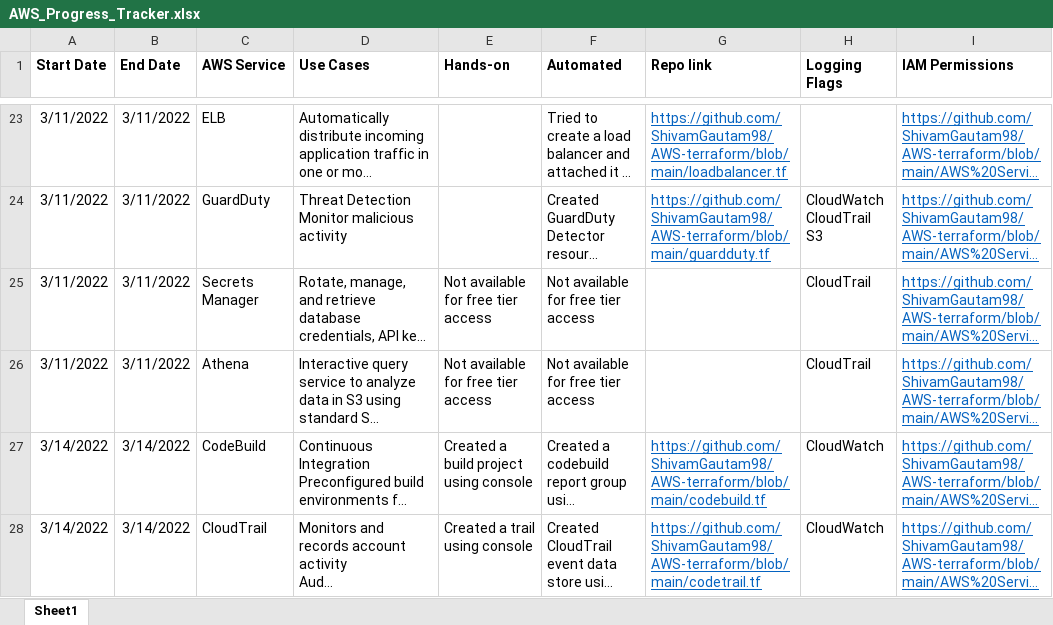
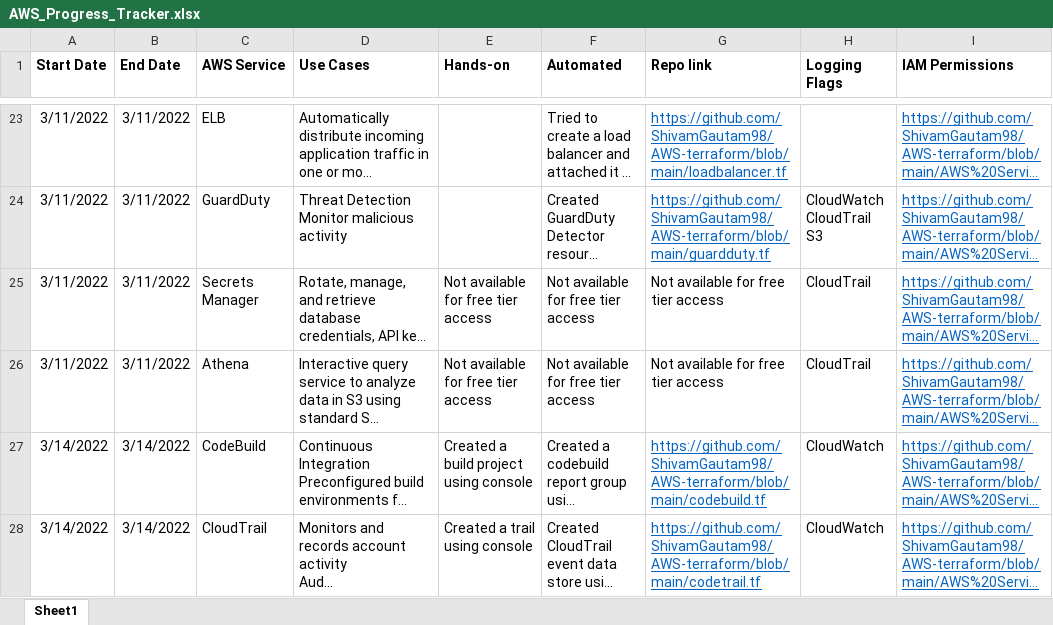
Before and after one commit to ShivamGautam98/AWS-terraform, an Excel workbook: AWS_Progress_Tracker.xlsx, sheet Sheet1, drawn as a sheet; only a part is shown, gaps mark what is left out; long unchanged cells end in …; values as stored, in another font and other column widths than the file's, no borders; the diff covers the shown part only; the diff names each change by its address in the sheet, - before the commit and + after, or states it on an @@ line.

```diff
--- a/AWS_Progress_Tracker.xlsx (sheet Sheet1)
+++ b/AWS_Progress_Tracker.xlsx (sheet Sheet1)
-G25:G26 (Repo link): (empty)
+G25:G26 (Repo link): Not available for free tier access
```
Also changed, not shown: 3 added rows and 1 edited cell elsewhere in this sheet, 2 other files.
